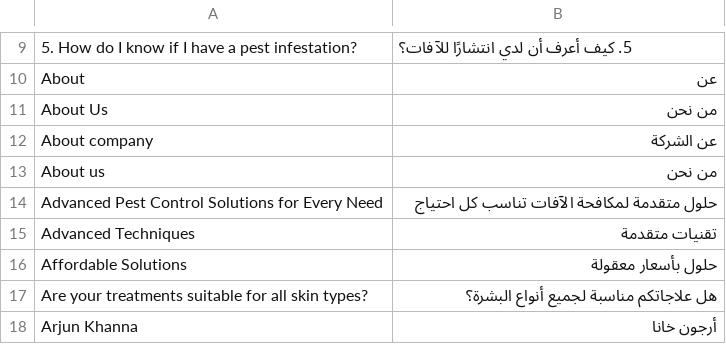
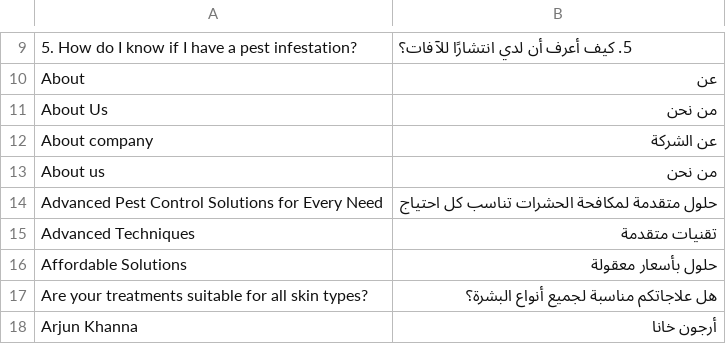
Before and after one commit to QualityPoint/pestcontrol, a CSV file: pestcontrol/translations/ar.csv, drawn as a sheet; only a part is shown, gaps mark what is left out; the diff covers the shown part only.

```diff
--- a/pestcontrol/translations/ar.csv
+++ b/pestcontrol/translations/ar.csv
@@ -13,3 +13,3 @@ About company,عن الشركة
 About us,من نحن
-Advanced Pest Control Solutions for Every Need,حلول متقدمة لمكافحة الآفات تناسب كل احتياج
+Advanced Pest Control Solutions for Every Need,حلول متقدمة لمكافحة الحشرات تناسب كل احتياج
 Advanced Techniques,تقنيات متقدمة
```
Also changed, not shown: 19 edited cells elsewhere in this file.
